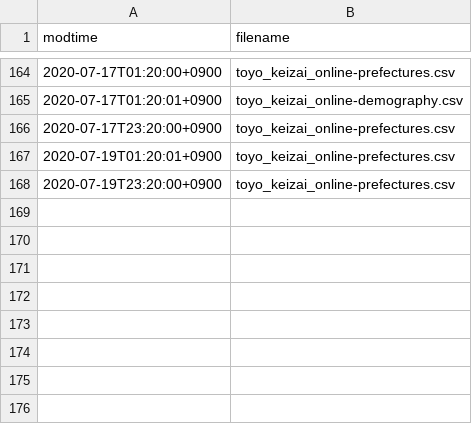
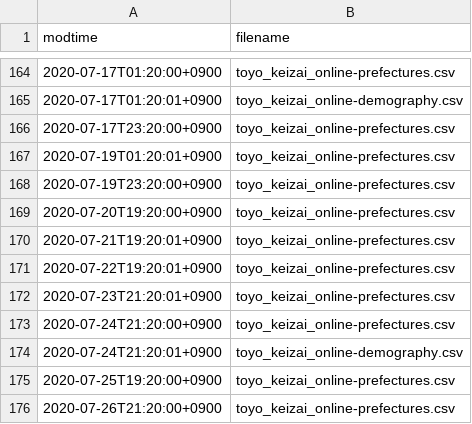
Before and after one commit to s-yamano/Splunk-COVID19-Japan, a CSV file: covid19-japan/lookups/toyo_keizai_online-modtime.csv, drawn as a sheet; only a part is shown, gaps mark what is left out.

```diff
--- a/covid19-japan/lookups/toyo_keizai_online-modtime.csv
+++ b/covid19-japan/lookups/toyo_keizai_online-modtime.csv
@@ -168 +168,9 @@
 "2020-07-19T23:20:00+0900","toyo_keizai_online-prefectures.csv"
+"2020-07-20T19:20:00+0900","toyo_keizai_online-prefectures.csv"
+"2020-07-21T19:20:01+0900","toyo_keizai_online-prefectures.csv"
+"2020-07-22T19:20:01+0900","toyo_keizai_online-prefectures.csv"
+"2020-07-23T21:20:01+0900","toyo_keizai_online-prefectures.csv"
+"2020-07-24T21:20:00+0900","toyo_keizai_online-prefectures.csv"
+"2020-07-24T21:20:01+0900","toyo_keizai_online-demography.csv"
+"2020-07-25T19:20:00+0900","toyo_keizai_online-prefectures.csv"
+"2020-07-26T21:20:00+0900","toyo_keizai_online-prefectures.csv"
```
Also changed, not shown: covid19-japan/lookups/Diamond_Princess_Patient_Data.csv, covid19-japan/lookups/Sum_By_Day.csv, 15 other files.
